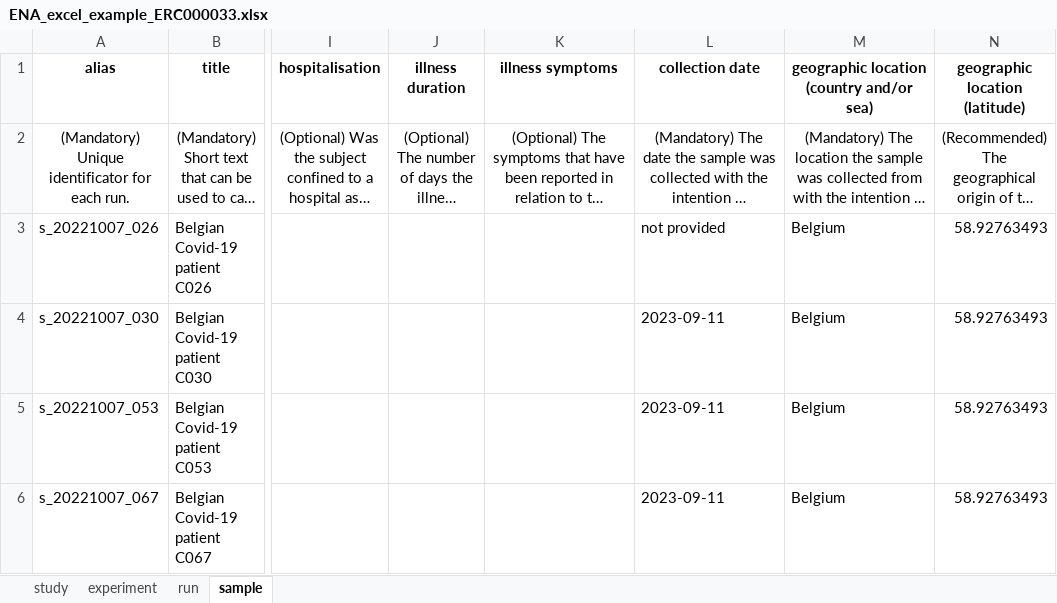
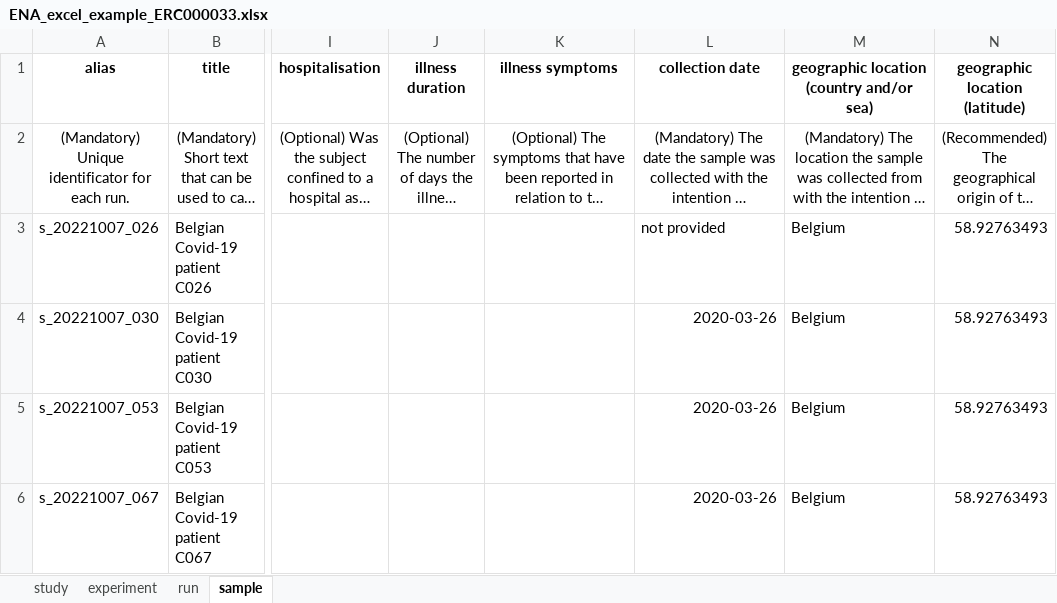
Before and after one commit to usegalaxy-eu/ena-upload-cli, an Excel workbook: example_tables/ENA_excel_example_ERC000033.xlsx, sheet sample, drawn as a sheet; only a part is shown, gaps mark what is left out; long unchanged cells end in …; values as stored, in another font and other column widths than the file's, no borders; the diff names each change by its address in the sheet, - before the commit and + after, or states it on an @@ line.

Commit message:
correct hyphens

```diff
--- a/example_tables/ENA_excel_example_ERC000033.xlsx (sheet sample)
+++ b/example_tables/ENA_excel_example_ERC000033.xlsx (sheet sample)
-L4:L6 (collection date): 2023‐09‐11
+L4:L6 (collection date): 2020-03-26
```
